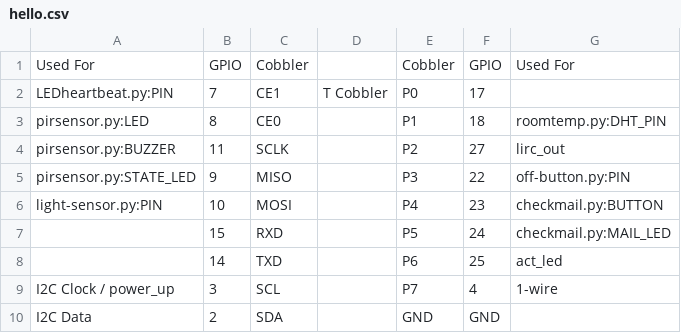
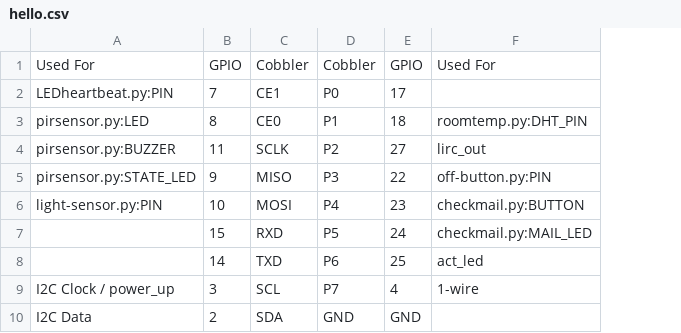
Before and after one commit to ameer1234567890/test, a CSV file: hello.csv, drawn as a sheet; the diff names each change by its address in the sheet, - before the commit and + after, or states it on an @@ line.

Commit message:
Update hello.csv

```diff
--- a/hello.csv
+++ b/hello.csv
-column D, row 2: T Cobbler
```
